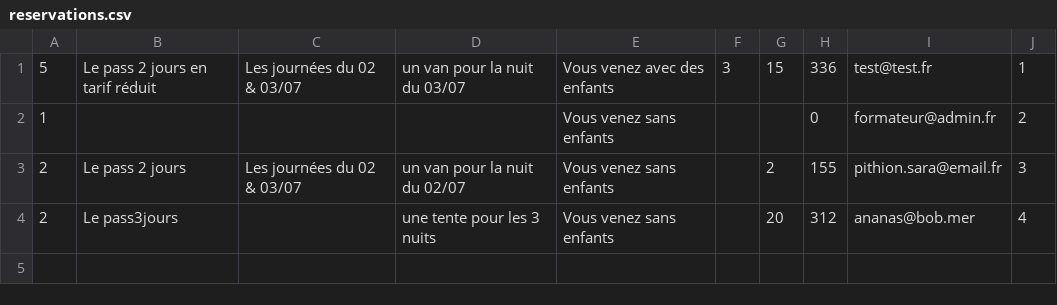
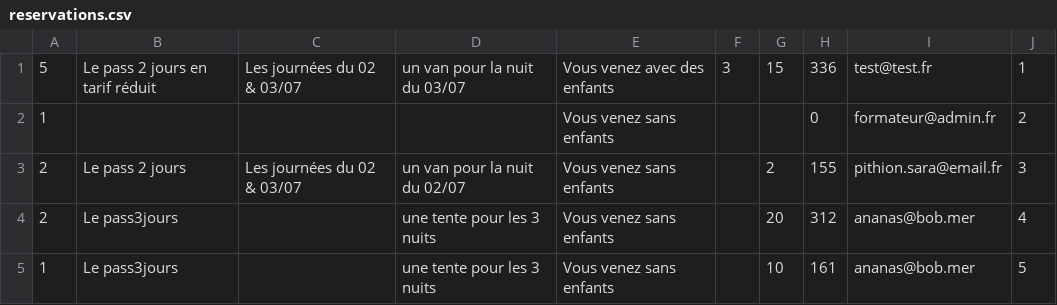
Before and after one commit to LaurentRoches/Formulaire_MVF, a CSV file: src/csv/reservations.csv, drawn as a sheet; the diff names each change by its address in the sheet, - before the commit and + after, or states it on an @@ line.

```diff
--- a/src/csv/reservations.csv
+++ b/src/csv/reservations.csv
+row 5: 1 | Le pass3jours |  | une tente pour les 3 nuits | Vous venez sans enfants |  | 10 | 161 | ananas@bob.mer | 5
```
Also changed, not shown: 3 other files.
